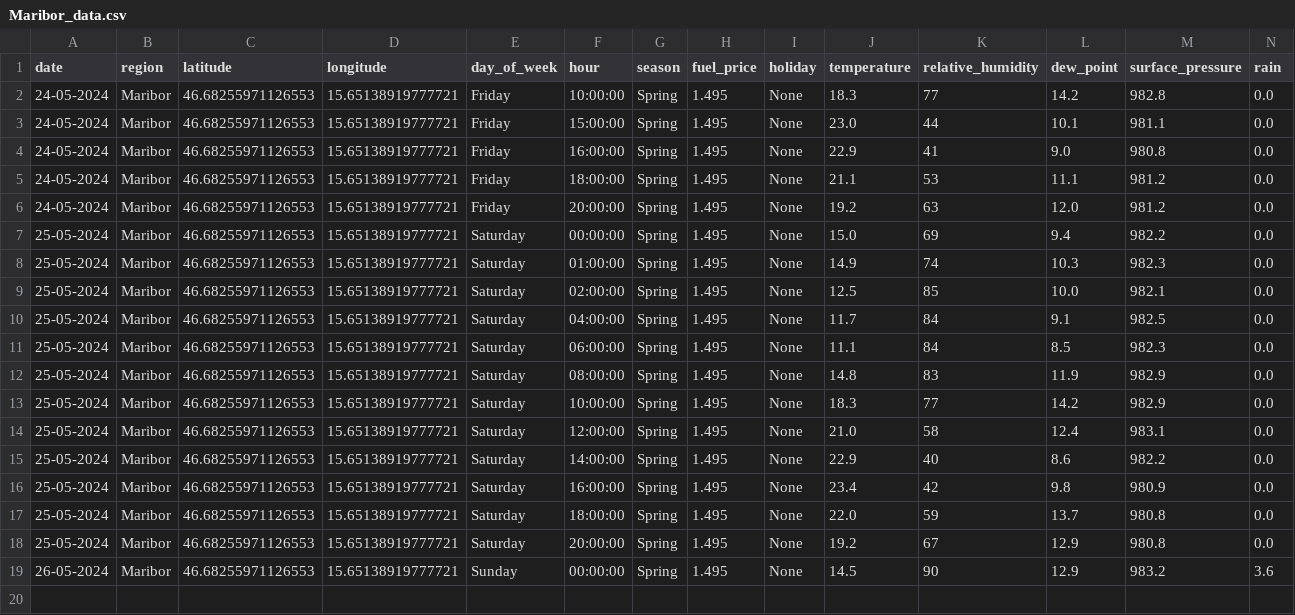
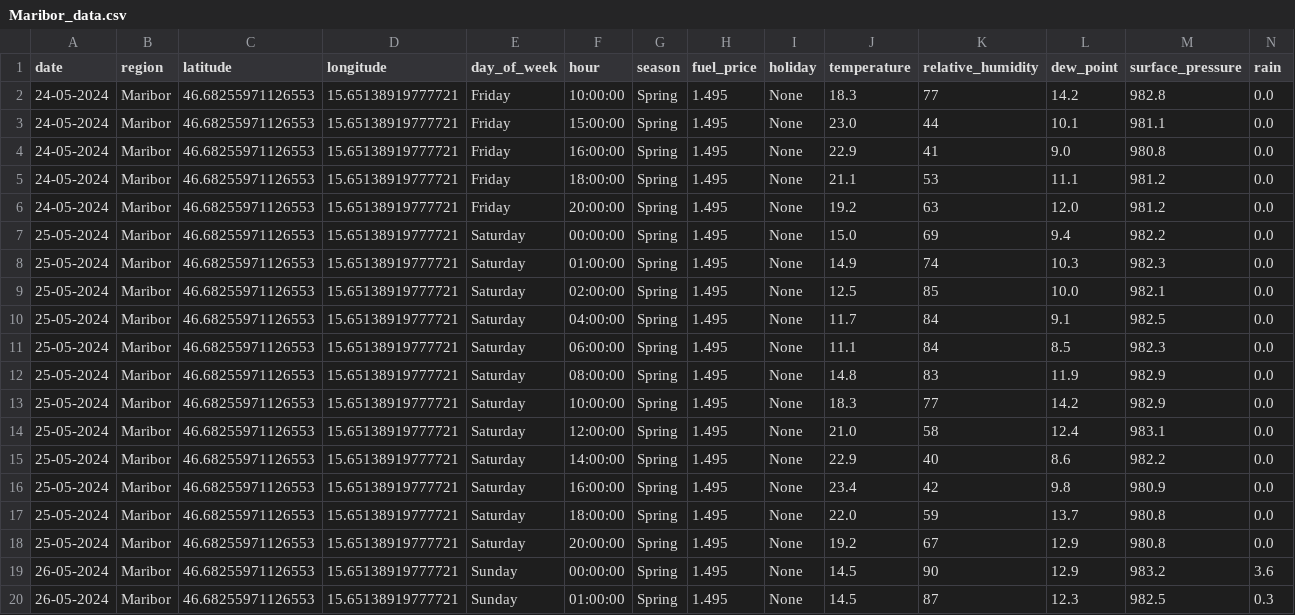
Before and after one commit to ChiefPatrik/trafficPredictions, a CSV file: data/merged/Maribor_data.csv, drawn as a sheet; only a part is shown; rows hold the shown columns only; the diff names each change by its address in the sheet, - before the commit and + after, or states it on an @@ line.

```diff
--- a/data/merged/Maribor_data.csv
+++ b/data/merged/Maribor_data.csv
+row 20: 26-05-2024 | Maribor | 46.68255971126553 | 15.65138919777721 | Sunday | 01:00:00 | Spring | 1.495 | None | 14.5 | 87 | 12.3 | 982.5 | 0.3
```
Also changed, not shown: data/merged/Ljubljana_data.csv, data/merged/Pomurska_data.csv, 4 other files.
